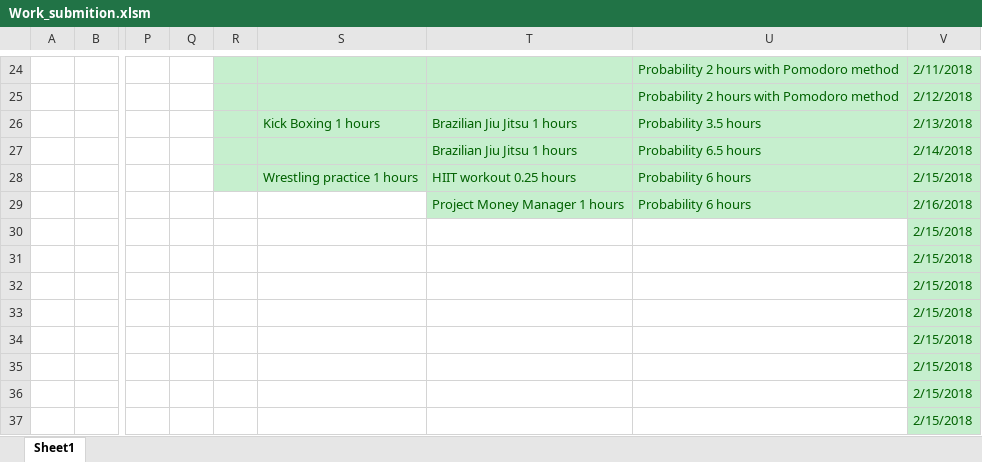
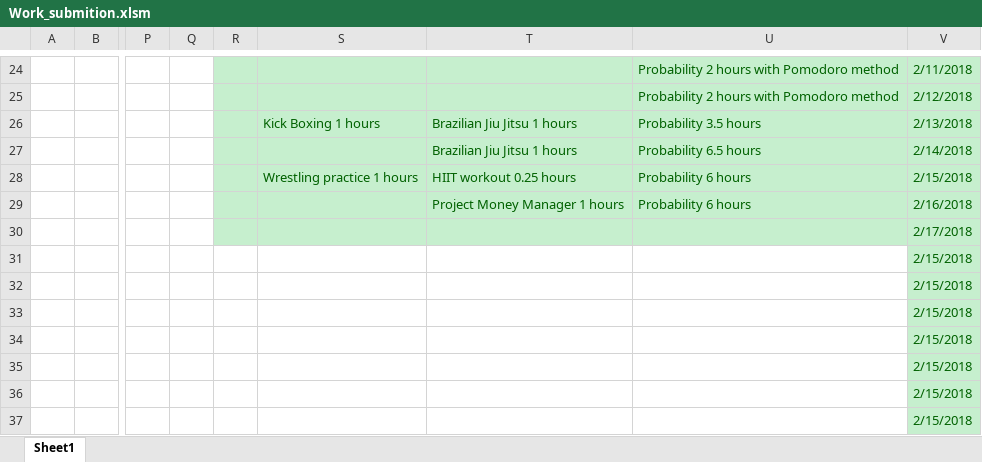
Before and after one commit to Yannnyan/Work_Submition, an Excel workbook: Work_submition.xlsm, sheet Sheet1, drawn as a sheet; only a part is shown, gaps mark what is left out; values as stored, in another font and other column widths than the file's, no borders; table styles not drawn; the diff names each change by its address in the sheet, - before the commit and + after, or states it on an @@ line.

Commit message:
18/2/22

```diff
--- a/Work_submition.xlsm (sheet Sheet1)
+++ b/Work_submition.xlsm (sheet Sheet1)
-R29:S29 fill: none
+R29:S29 fill: #C6EFCE
-R30:U30 fill: none
+R30:U30 fill: #C6EFCE
-V30: 2/15/2018
+V30: 2/17/2018
```
